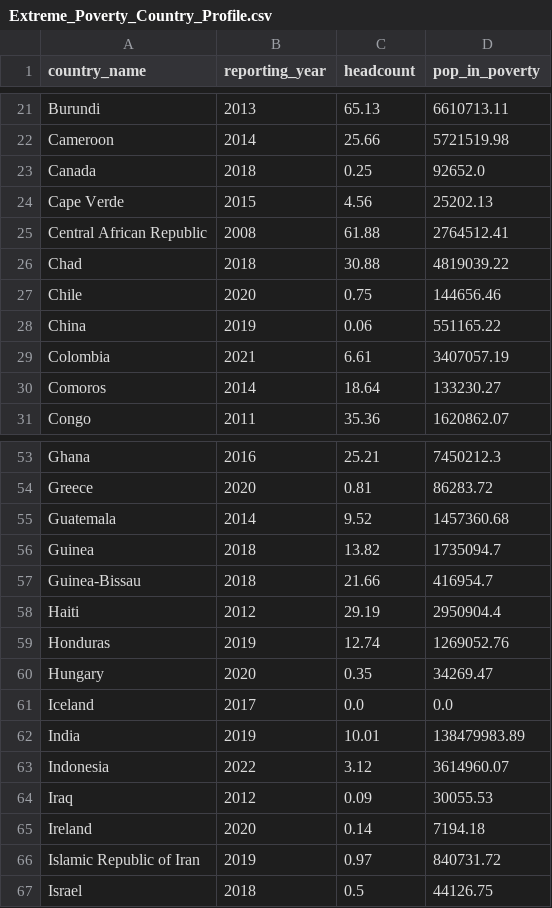
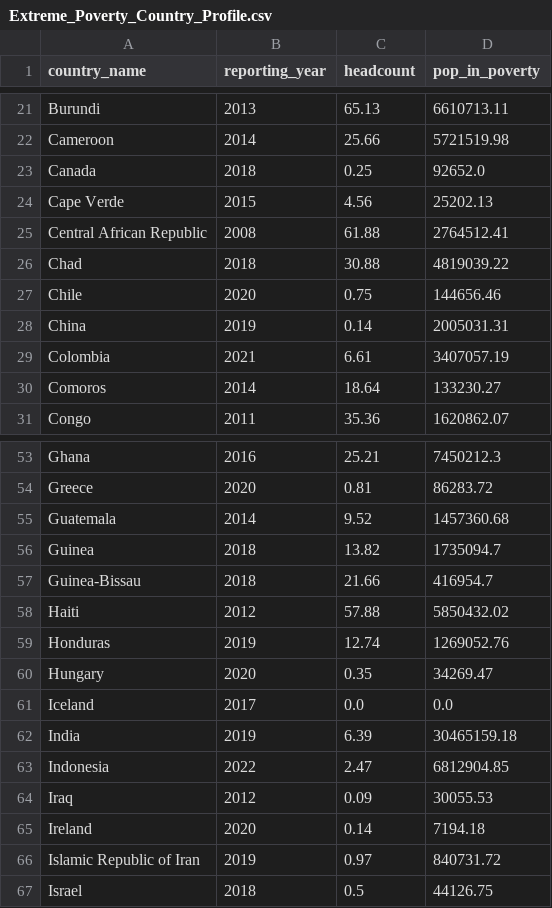
Before and after one commit to Qery-Data/Global-Poverty, a CSV file: data/Extreme_Poverty_Country_Profile.csv, drawn as a sheet; only a part is shown, gaps mark what is left out.

Commit message:
Latest data: 2023-08-09-06-10-04

```diff
--- a/data/Extreme_Poverty_Country_Profile.csv
+++ b/data/Extreme_Poverty_Country_Profile.csv
@@ -27,3 +27,3 @@ Chad,2018,30.88,4819039.22
 Chile,2020,0.75,144656.46
-China,2019,0.06,551165.22
+China,2019,0.14,2005031.31
 Colombia,2021,6.61,3407057.19
@@ -57,3 +57,3 @@ Guinea,2018,13.82,1735094.7
 Guinea-Bissau,2018,21.66,416954.7
-Haiti,2012,29.19,2950904.4
+Haiti,2012,57.88,5850432.02
 Honduras,2019,12.74,1269052.76
@@ -61,4 +61,4 @@ Hungary,2020,0.35,34269.47
 Iceland,2017,0.0,0.0
-India,2019,10.01,138479983.89
-Indonesia,2022,3.12,3614960.07
+India,2019,6.39,30465159.18
+Indonesia,2022,2.47,6812904.85
 Iraq,2012,0.09,30055.53
```
